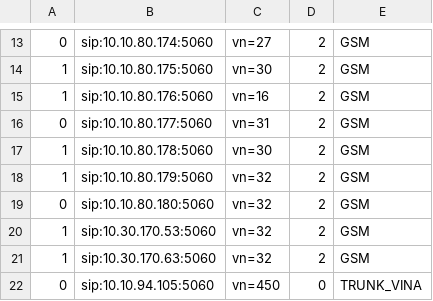
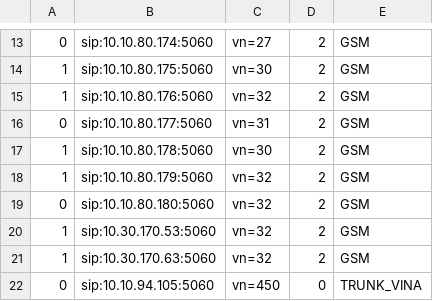
Before and after one commit to hieu-itcs/CONFIG-CHANNEL-SIP-94101, a CSV file: gsm.csv, drawn as a sheet; only a part is shown, gaps mark what is left out.

Commit message:
Update gsm.csv

```diff
--- a/gsm.csv
+++ b/gsm.csv
@@ -14,3 +14,3 @@
 1,sip:10.10.80.175:5060,vn=30,2,GSM
-1,sip:10.10.80.176:5060,vn=16,2,GSM
+1,sip:10.10.80.176:5060,vn=32,2,GSM
 0,sip:10.10.80.177:5060,vn=31,2,GSM
```
